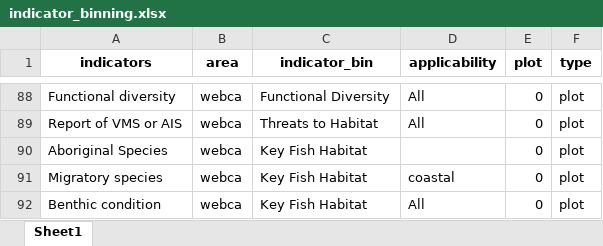
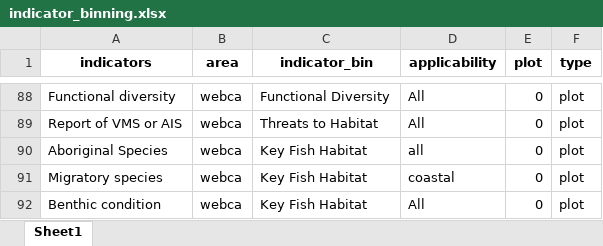
Before and after one commit to dfo-mar-mpas/MarConsNetAnalysis, an Excel workbook: data/indicator_binning.xlsx, sheet Sheet1, drawn as a sheet; only a part is shown, gaps mark what is left out; values as stored, in another font and other column widths than the file's, no borders; the diff names each change by its address in the sheet, - before the commit and + after, or states it on an @@ line.

```diff
--- a/data/indicator_binning.xlsx (sheet Sheet1)
+++ b/data/indicator_binning.xlsx (sheet Sheet1)
-D90 (applicability): (empty)
+D90 (applicability): all
```
Also changed, not shown: 1 other file.
